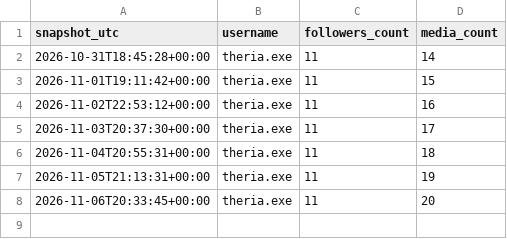
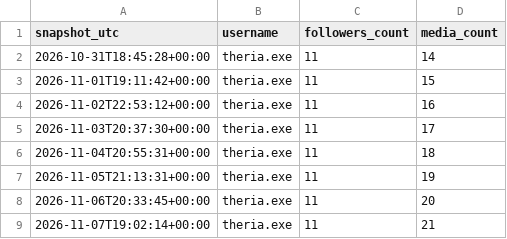
Before and after one commit to twixt7-sys/sandbox, a CSV file: posting/account.csv, drawn as a sheet; the diff names each change by its address in the sheet, - before the commit and + after, or states it on an @@ line.

```diff
--- a/posting/account.csv
+++ b/posting/account.csv
+row 9: 2026-11-07T19:02:14+00:00 | theria.exe | 11 | 21
```
Also changed, not shown: posting/metrics.csv.
